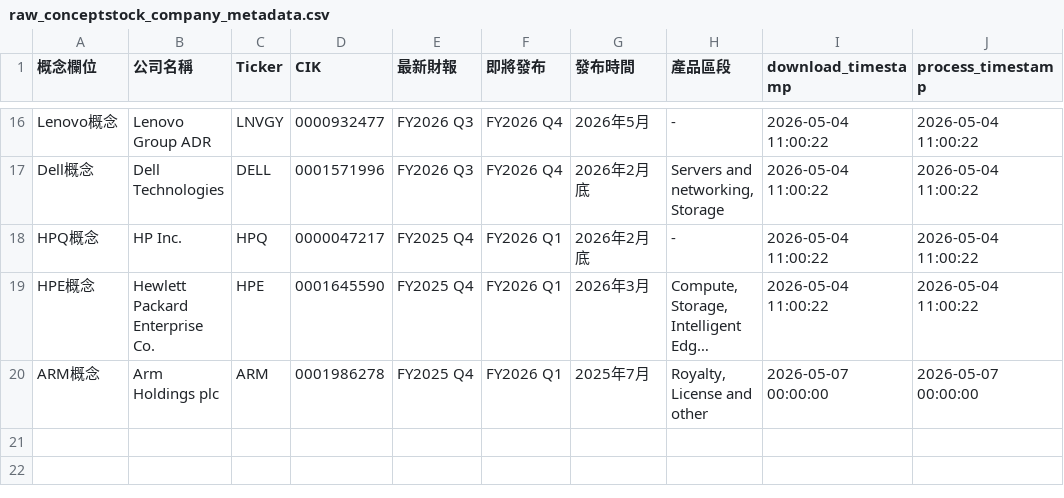
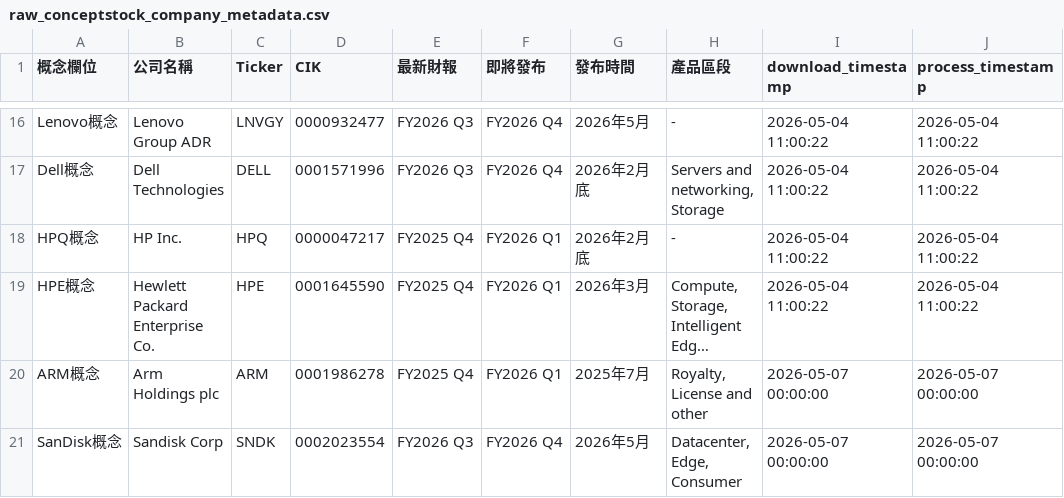
Before and after one commit to wenchiehlee-investment/ConceptStocks, a CSV file: raw_conceptstock_company_metadata.csv, drawn as a sheet; only a part is shown, gaps mark what is left out; long unchanged cells end in …; the diff names each change by its address in the sheet, - before the commit and + after, or states it on an @@ line.

```diff
--- a/raw_conceptstock_company_metadata.csv
+++ b/raw_conceptstock_company_metadata.csv
+row 21: SanDisk概念 | Sandisk Corp | SNDK | 0002023554 | FY2026 Q3 | FY2026 Q4 | 2026年5月 | Datacenter, Edge, Consumer | 2026-05-07 00:00:00 | 2026-05-07 00:00:00
```
Also changed, not shown: raw_conceptstock_company_income.csv, raw_conceptstock_company_revenue.csv, 4 other files.
